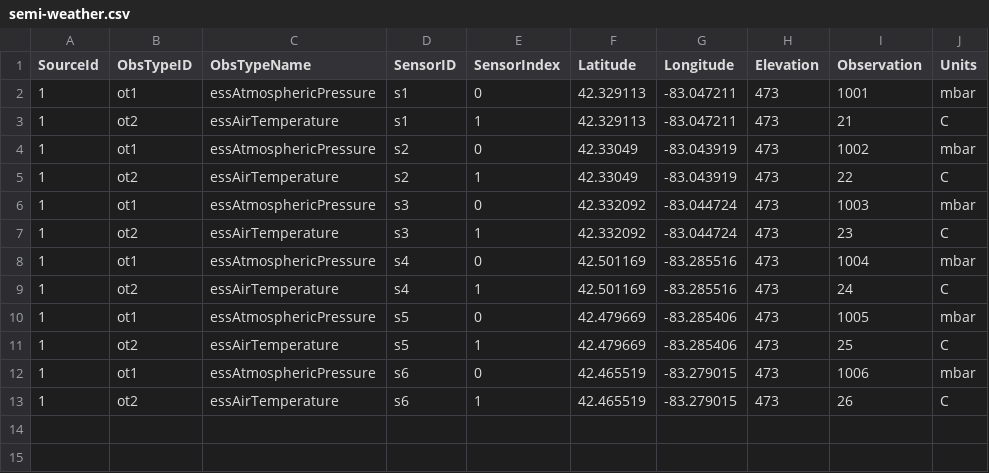
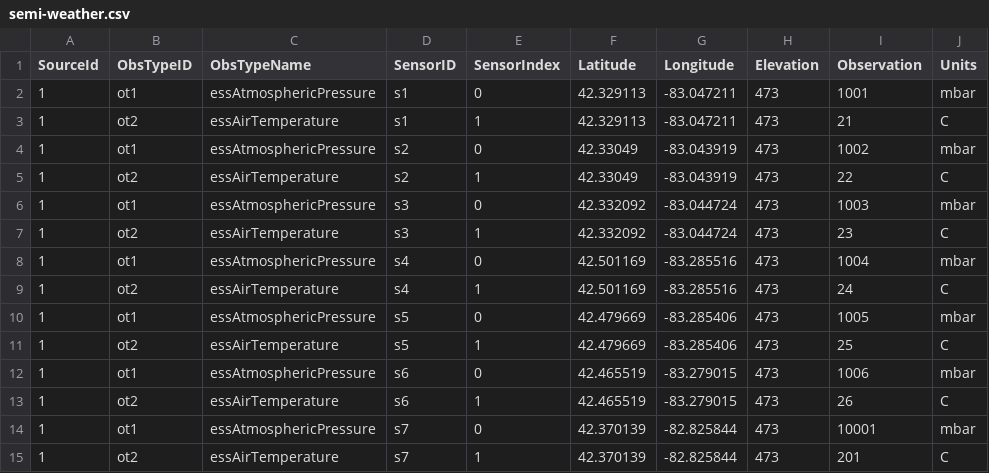
Before and after one commit to OSADP/SEMI-ODE, a CSV file: ode/Development/apps/webapp/ode-data/semi-weather.csv, drawn as a sheet.

```diff
--- a/ode/Development/apps/webapp/ode-data/semi-weather.csv
+++ b/ode/Development/apps/webapp/ode-data/semi-weather.csv
@@ -13 +13,3 @@ SourceId,ObsTypeID,ObsTypeName,SensorID,SensorIndex,Latitude,Longitude,Elevation
 1,ot2,essAirTemperature,s6,1,42.465519,-83.279015,473,26,C
+1,ot1,essAtmosphericPressure,s7,0,42.370139,-82.825844,473,10001,mbar
+1,ot2,essAirTemperature,s7,1,42.370139,-82.825844,473,201,C
```
Also changed, not shown: 6 other files.
